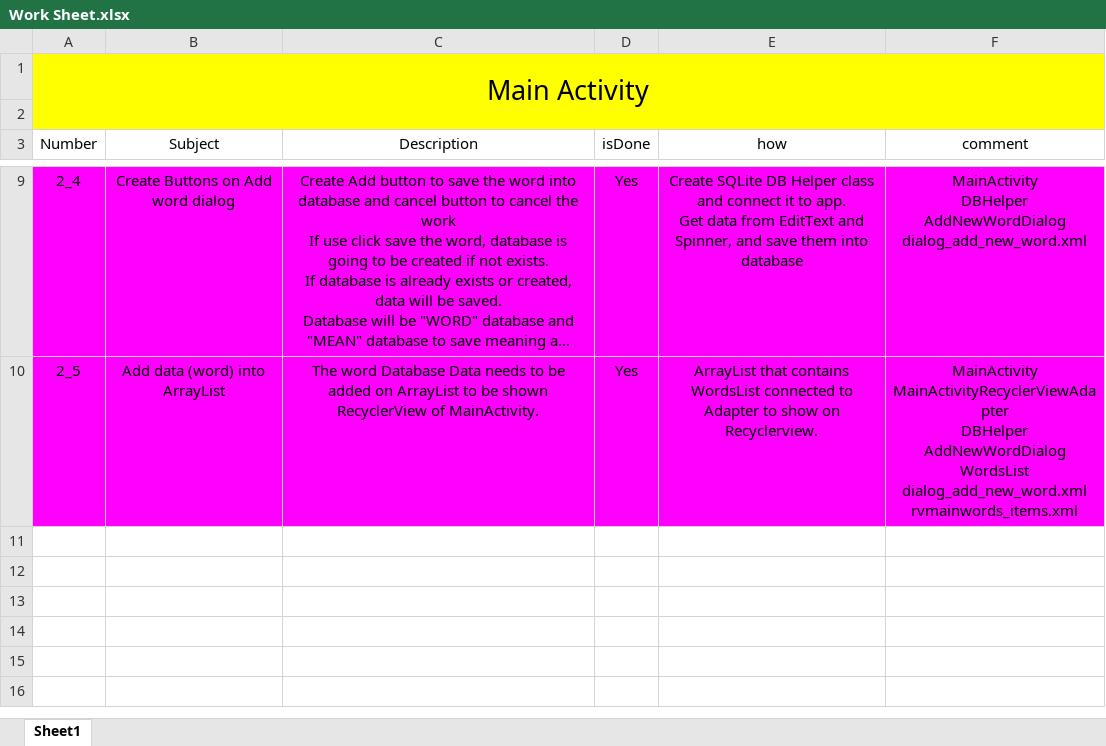
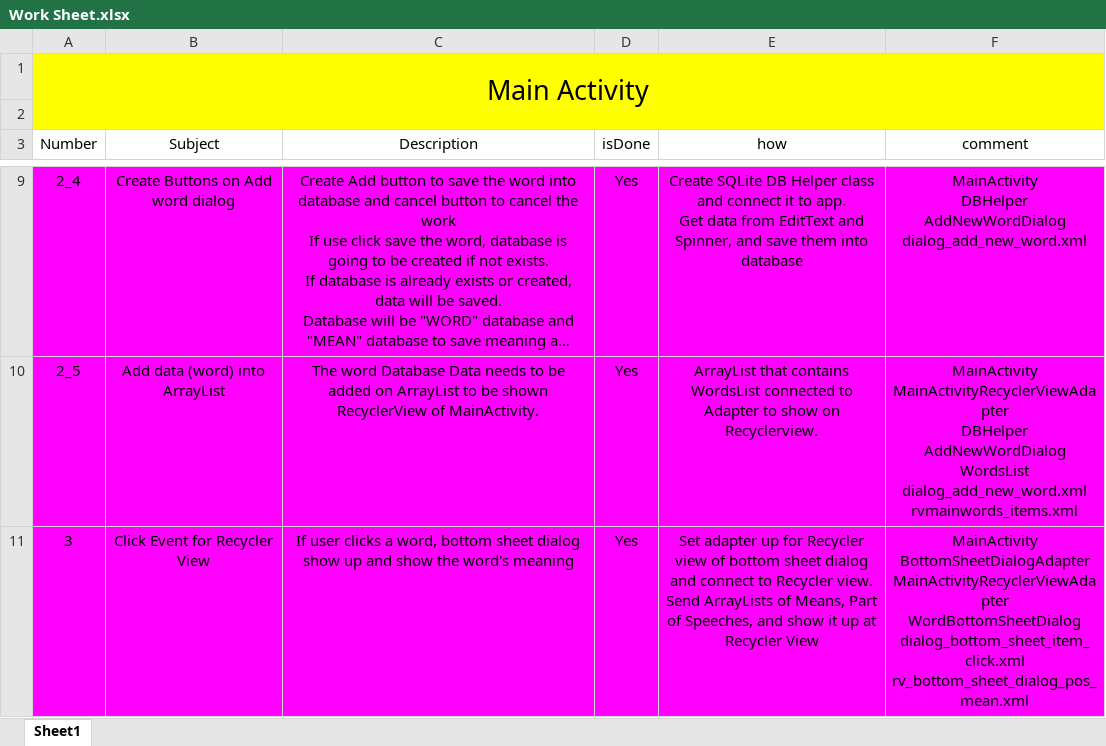
Before and after one commit to Gihoon-Kim/MyDictionary, an Excel workbook: Work Sheet.xlsx, sheet Sheet1, drawn as a sheet; only a part is shown, gaps mark what is left out; long unchanged cells end in …; values as stored, in another font and other column widths than the file's, no borders; ↵ is a line break in a cell; the diff names each change by its address in the sheet, - before the commit and + after, or states it on an @@ line.

Commit message:
Add files via upload

```diff
--- a/Work Sheet.xlsx (sheet Sheet1)
+++ b/Work Sheet.xlsx (sheet Sheet1)
+row 11: 3 | Click Event for Recycler View | If user clicks a word, bottom sheet dialog show up and show the word's meaning | Yes | Set adapter up for Recycler view of bottom sheet dialog and connect to Recycler view. ↵ Send ArrayLists of Means, Part of Speeches, and show it up at Recycler View | MainActivity ↵ BottomSheetDialogAdapter ↵ MainActivityRecyclerViewAdapter ↵ WordBottomSheetDialog ↵ dialog_bottom_sheet_item_click.xml ↵ rv_bottom_sheet_dialog_pos_mean.xml
```
